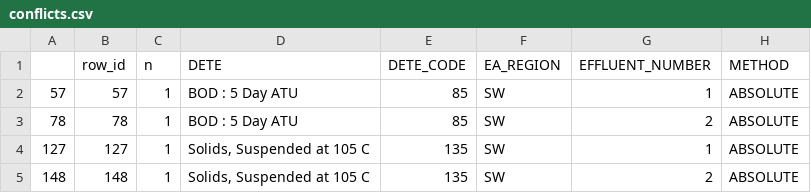
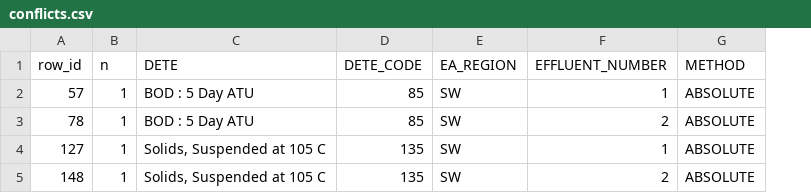
Before and after one commit to agrimetrics/catchment-poc, a CSV file: analysis/conflicts.csv, drawn as a sheet; only a part is shown; the diff names each change by its address in the sheet, - before the commit and + after, or states it on an @@ line.

```diff
--- a/analysis/conflicts.csv
+++ b/analysis/conflicts.csv
-column A, rows 2-5: 57 | 78 | 127 | 148
```
Also changed, not shown: output_data/filter_determinands/filtered_determinands.csv, output_data/filter_determinands/filtered_determinands_long.csv, 9 other files.
